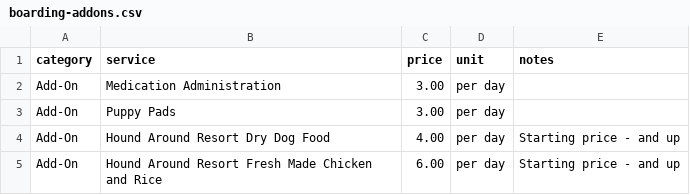
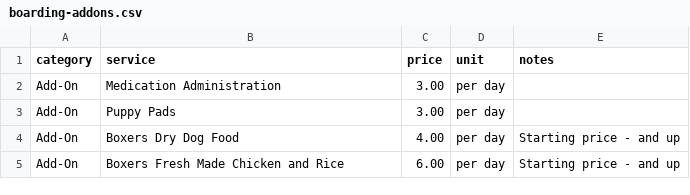
Before and after one commit to mhlauf1/boxers, a CSV file: price-data/boarding-addons.csv, drawn as a sheet.

Commit message:
chore: strip Hound Around branding, implement Boxers brand system
- Replace all 16 hardcoded Hound Around references across codebase
- Implement Boxers color palette (orange #E8872D, dark green #1B5E20, gold #D4A24E)
- Load Playfair Display (headings) + Rubik (body) font pairing
- Add three mascot logos (B&B, BEC, Meds & Fixits)
- Update favicon paw print to brand orange
- Connect to Boxers Sanity project (hw1f15qc)
- Add project context files (overview, milestones, intake content, coding standards)
- Remove Hound Around illustrations, designs, specs, and content guide
- Remove vestigial Tailwind v3 config
- Update package name, robots.txt, sanity configs, and all meta references

```diff
--- a/price-data/boarding-addons.csv
+++ b/price-data/boarding-addons.csv
@@ -3,3 +3,3 @@ Add-On,Medication Administration,3.00,per day,
 Add-On,Puppy Pads,3.00,per day,
-Add-On,Hound Around Resort Dry Dog Food,4.00,per day,Starting price - and up
-Add-On,Hound Around Resort Fresh Made Chicken and Rice,6.00,per day,Starting price - and up
+Add-On,Boxers Dry Dog Food,4.00,per day,Starting price - and up
+Add-On,Boxers Fresh Made Chicken and Rice,6.00,per day,Starting price - and up
```
Also changed, not shown: 50 other files.
